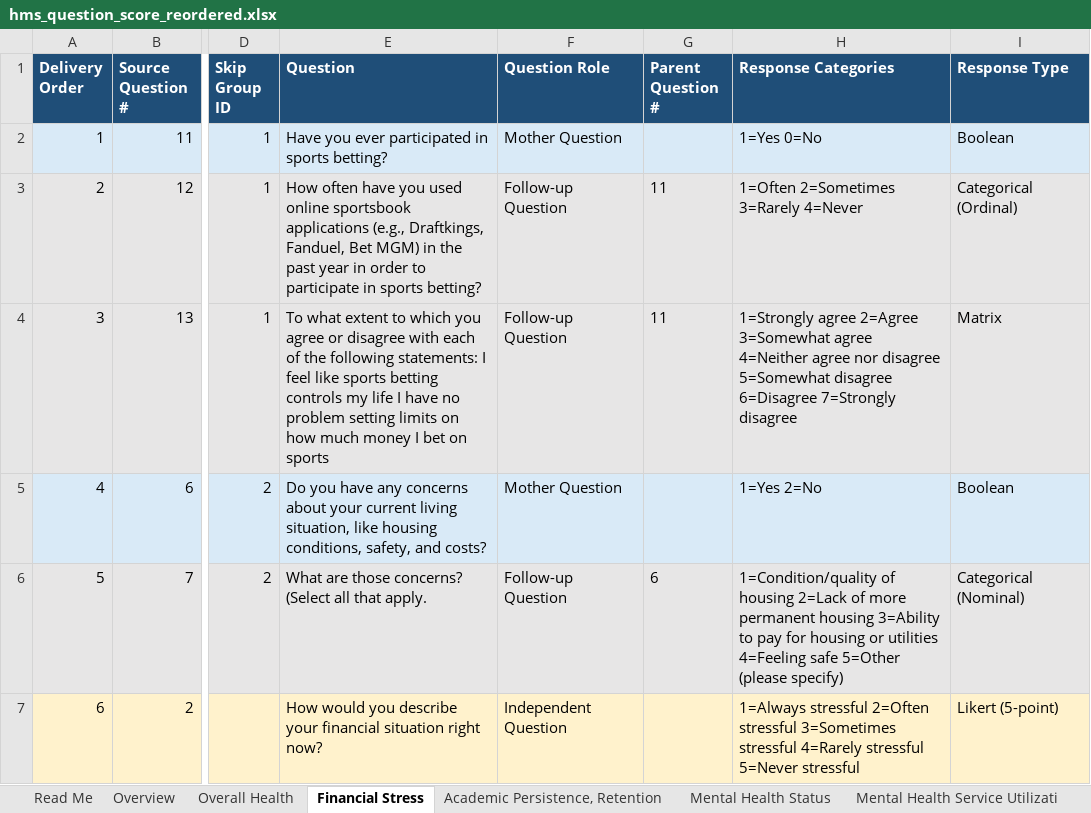
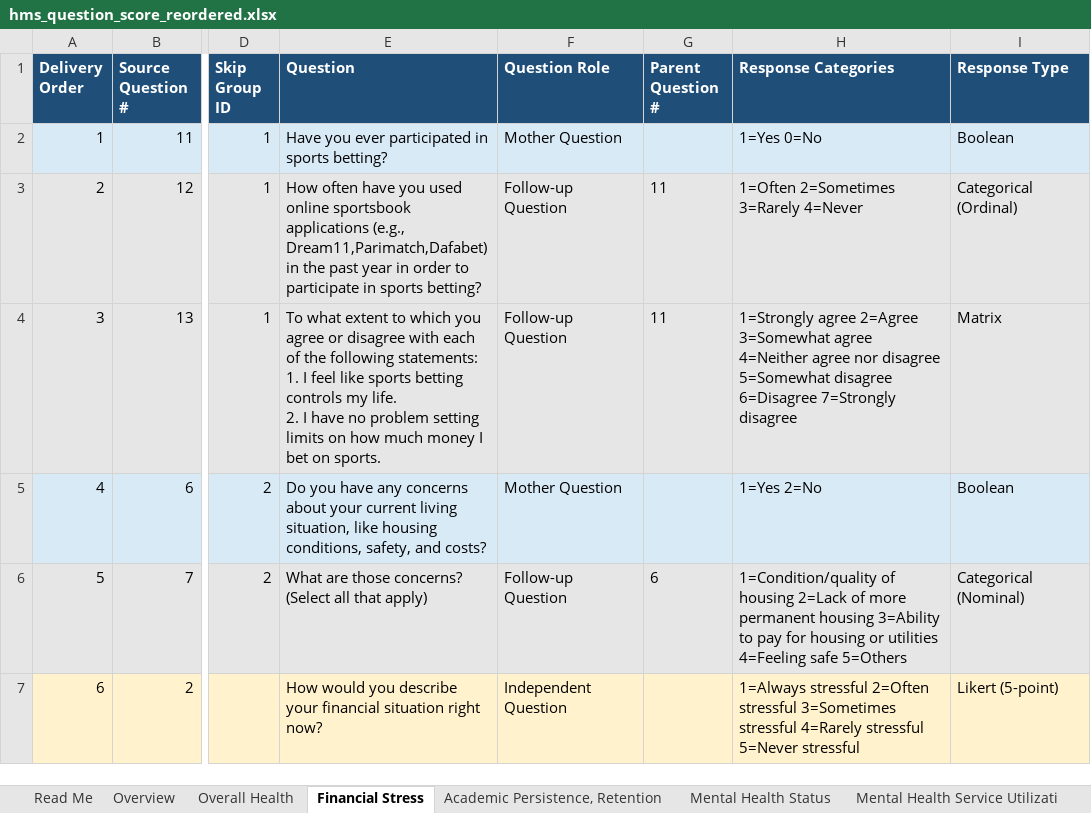
Before and after one commit to jovishacurlie22/Experiment2, an Excel workbook: SurveyQuestions/outputs/hms_question_score_reordered.xlsx, sheet Financial Stress, drawn as a sheet; only a part is shown, gaps mark what is left out; values as stored, in another font and other column widths than the file's, no borders; ↵ is a line break in a cell; the diff covers the shown part only; the diff names each change by its address in the sheet, - before the commit and + after, or states it on an @@ line.

```diff
--- a/SurveyQuestions/outputs/hms_question_score_reordered.xlsx (sheet Financial Stress)
+++ b/SurveyQuestions/outputs/hms_question_score_reordered.xlsx (sheet Financial Stress)
-E3 (Question): …applications (e.g., Draftkings, Fanduel, Bet MGM) in the…
+E3 (Question): …applications (e.g., Dream11,Parimatch,Dafabet) in the…
-E4 (Question): …following statements: I feel like sports betting controls my life I have no problem setting limits on how much money I bet on sports
+E4 (Question): …following statements: ↵ 1. I feel like sports betting controls my life. ↵ 2. I have no problem setting limits on how much money I bet on sports.
-E6 (Question): …all that apply.
+E6 (Question): …all that apply)
-H6 (Response Categories): …4=Feeling safe 5=Other (please specify)
+H6 (Response Categories): …4=Feeling safe 5=Others
```
Also changed, not shown: 1 added row, 1 removed row, 3 edited cells and row numbers in column A elsewhere in this sheet, sheet Mental Health Service Utilizati, sheet Academic Persistence, Retention, sheet Overview, sheet Overall Health, sheet Mental Health Status, SurveyQuestions/outputs/MECAMH_question_score.xlsx, SurveyQuestions/outputs/MECAMH_question_score_reordered.xlsx, 2 other files.
